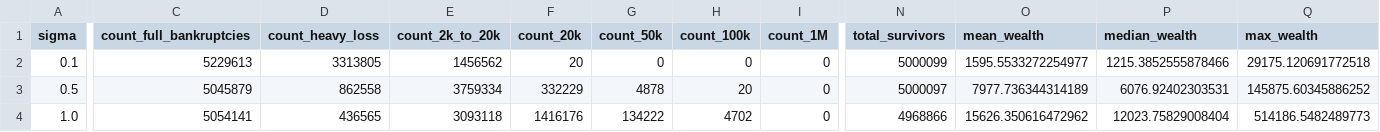
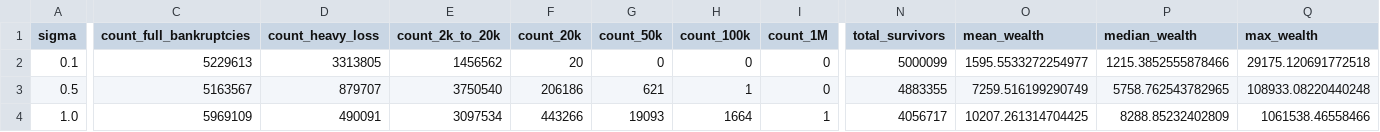
Before and after one commit to sci2sci-opensource/research, a CSV file: critical-volatility-and-v*/simulation_results.csv, drawn as a sheet; only a part is shown, gaps mark what is left out; the diff covers the shown part only; the diff names each change by its address in the sheet, - before the commit and + after, or states it on an @@ line.

```diff
--- a/critical-volatility-and-v*/simulation_results.csv
+++ b/critical-volatility-and-v*/simulation_results.csv
-C3 (count_full_bankruptcies): 5045879
+C3 (count_full_bankruptcies): 5163567
-D3 (count_heavy_loss): 862558
+D3 (count_heavy_loss): 879707
-E3 (count_2k_to_20k): 3759334
+E3 (count_2k_to_20k): 3750540
-F3 (count_20k): 332229
+F3 (count_20k): 206186
-G3 (count_50k): 4878
+G3 (count_50k): 621
-H3 (count_100k): 20
+H3 (count_100k): 1
-N3 (total_survivors): 5000097
+N3 (total_survivors): 4883355
-O3 (mean_wealth): 7977.736344314189
+O3 (mean_wealth): 7259.516199290749
-P3 (median_wealth): 6076.92402303531
+P3 (median_wealth): 5758.762543782965
-Q3 (max_wealth): 145875.60345886252
+Q3 (max_wealth): 108933.08220440248
-C4 (count_full_bankruptcies): 5054141
+C4 (count_full_bankruptcies): 5969109
-D4 (count_heavy_loss): 436565
+D4 (count_heavy_loss): 490091
-E4 (count_2k_to_20k): 3093118
+E4 (count_2k_to_20k): 3097534
-F4 (count_20k): 1416176
+F4 (count_20k): 443266
-G4 (count_50k): 134222
+G4 (count_50k): 19093
-H4 (count_100k): 4702
+H4 (count_100k): 1664
-I4 (count_1M): 0
+I4 (count_1M): 1
-N4 (total_survivors): 4968866
+N4 (total_survivors): 4056717
-O4 (mean_wealth): 15626.350616472962
+O4 (mean_wealth): 10207.261314704425
-P4 (median_wealth): 12023.75829008404
+P4 (median_wealth): 8288.85232402809
-Q4 (max_wealth): 514186.5482489773
+Q4 (max_wealth): 1061538.46558466
```
Also changed, not shown: 87 edited cells elsewhere in this file, 18 other files.
